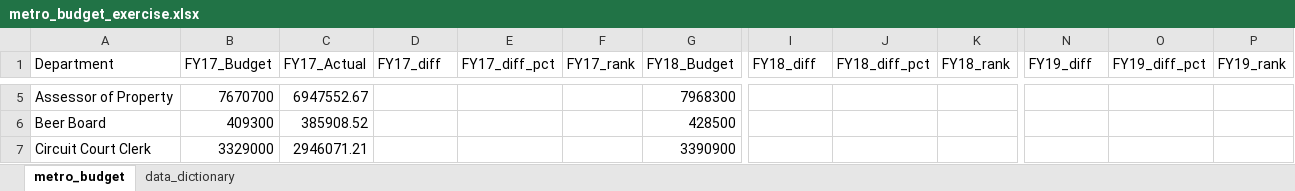
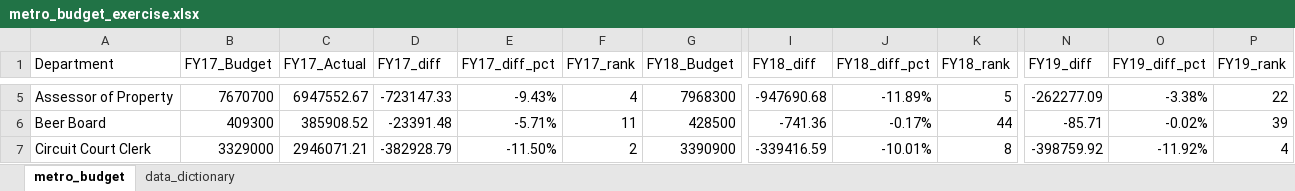
Before and after one commit to NSS-Data-Analytics-Cohort-11/lookups-exercise-eemchadwick, an Excel workbook: metro_budget_exercise.xlsx, sheet metro_budget, drawn as a sheet; only a part is shown, gaps mark what is left out; values as stored, in another font and other column widths than the file's, no borders; the diff covers the shown part only; the diff names each change by its address in the sheet, - before the commit and + after, or states it on an @@ line.

```diff
--- a/metro_budget_exercise.xlsx (sheet metro_budget)
+++ b/metro_budget_exercise.xlsx (sheet metro_budget)
-D5 (FY17_diff): (empty)
+D5 (FY17_diff): -723147.33
-E5 (FY17_diff_pct): (empty)
+E5 (FY17_diff_pct): -9.43%
-F5 (FY17_rank): (empty)
+F5 (FY17_rank): 4
-I5 (FY18_diff): (empty)
+I5 (FY18_diff): -947690.68
-J5 (FY18_diff_pct): (empty)
+J5 (FY18_diff_pct): -11.89%
-K5 (FY18_rank): (empty)
+K5 (FY18_rank): 5
-N5 (FY19_diff): (empty)
+N5 (FY19_diff): -262277.09
-O5 (FY19_diff_pct): (empty)
+O5 (FY19_diff_pct): -3.38%
-P5 (FY19_rank): (empty)
+P5 (FY19_rank): 22
-D6 (FY17_diff): (empty)
+D6 (FY17_diff): -23391.48
-E6 (FY17_diff_pct): (empty)
+E6 (FY17_diff_pct): -5.71%
-F6 (FY17_rank): (empty)
+F6 (FY17_rank): 11
-I6 (FY18_diff): (empty)
+I6 (FY18_diff): -741.36
-J6 (FY18_diff_pct): (empty)
+J6 (FY18_diff_pct): -0.17%
-K6 (FY18_rank): (empty)
+K6 (FY18_rank): 44
-N6 (FY19_diff): (empty)
+N6 (FY19_diff): -85.71
-O6 (FY19_diff_pct): (empty)
+O6 (FY19_diff_pct): -0.02%
-P6 (FY19_rank): (empty)
+P6 (FY19_rank): 39
-D7 (FY17_diff): (empty)
+D7 (FY17_diff): -382928.79
-E7 (FY17_diff_pct): (empty)
+E7 (FY17_diff_pct): -11.50%
-F7 (FY17_rank): (empty)
+F7 (FY17_rank): 2
-I7 (FY18_diff): (empty)
+I7 (FY18_diff): -339416.59
-J7 (FY18_diff_pct): (empty)
+J7 (FY18_diff_pct): -10.01%
-K7 (FY18_rank): (empty)
+K7 (FY18_rank): 8
-N7 (FY19_diff): (empty)
+N7 (FY19_diff): -398759.92
-O7 (FY19_diff_pct): (empty)
+O7 (FY19_diff_pct): -11.92%
-P7 (FY19_rank): (empty)
+P7 (FY19_rank): 4
```
Also changed, not shown: 6 added rows, 6 removed rows and 432 edited cells elsewhere in this sheet.
